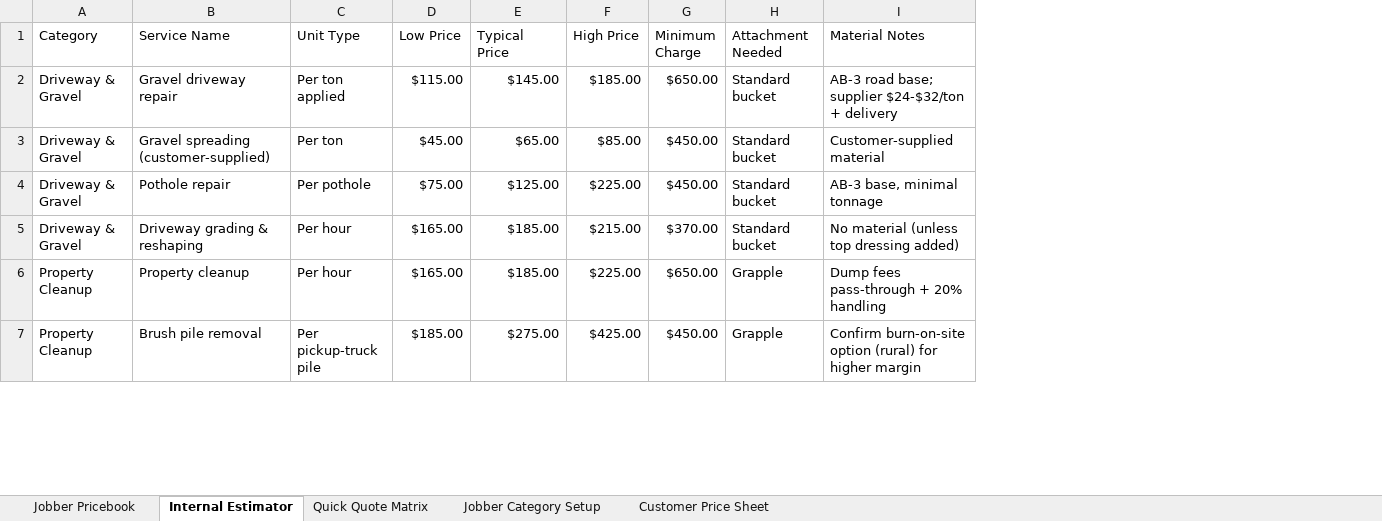
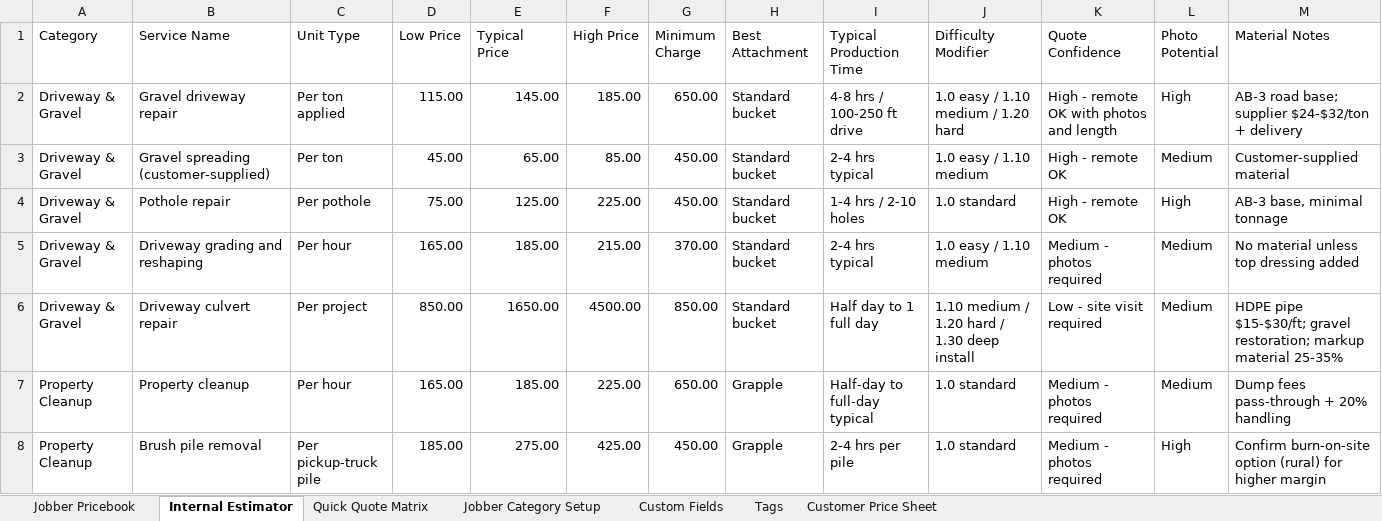
Before and after one commit to ryanjonesem-afk/fclandservices-site, an Excel workbook: exports/FCLS_Jobber_Setup.xlsx, sheet Internal Estimator, drawn as a sheet; only a part is shown; values as stored, in another font and other column widths than the file's, no cell formats; addresses are those after the commit; rows hold the shown columns only; the diff covers the shown part only; the diff names each change by its address in the sheet, - before the commit and + after, or states it on an @@ line.

```diff
--- a/exports/FCLS_Jobber_Setup.xlsx (sheet Internal Estimator)
+++ b/exports/FCLS_Jobber_Setup.xlsx (sheet Internal Estimator)
+sheet tab: Custom Fields
+sheet tab: Tags
+column I (Typical Production Time), rows 2-5: 4-8 hrs / 100-250 ft drive | 2-4 hrs typical | 1-4 hrs / 2-10 holes | 2-4 hrs typical; rows 7-8: Half-day to full-day typical | 2-4 hrs per pile
+column J (Difficulty Modifier), rows 2-5: 1.0 easy / 1.10 medium / 1.20 hard | 1.0 easy / 1.10 medium | 1.0 standard | 1.0 easy / 1.10 medium; rows 7-8: 1.0 standard | 1.0 standard
+column K (Quote Confidence), rows 2-5: High - remote OK with photos and length | High - remote OK | High - remote OK | Medium - photos required; rows 7-8: Medium - photos required | Medium - photos required
+column L (Photo Potential), rows 2-5: High | Medium | High | Medium; rows 7-8: Medium | High
-H1: Attachment Needed
+H1: Best Attachment
-D2 (Low Price): $115.00
+D2 (Low Price): 115.00
-E2 (Typical Price): $145.00
+E2 (Typical Price): 145.00
-F2 (High Price): $185.00
+F2 (High Price): 185.00
-G2 (Minimum Charge): $650.00
+G2 (Minimum Charge): 650.00
-D3 (Low Price): $45.00
+D3 (Low Price): 45.00
-E3 (Typical Price): $65.00
+E3 (Typical Price): 65.00
-F3 (High Price): $85.00
+F3 (High Price): 85.00
-G3:G4 (Minimum Charge): $450.00
+G3:G4 (Minimum Charge): 450.00
-D4 (Low Price): $75.00
+D4 (Low Price): 75.00
-E4 (Typical Price): $125.00
+E4 (Typical Price): 125.00
-F4 (High Price): $225.00
+F4 (High Price): 225.00
-B5 (Service Name): Driveway grading & reshaping
+B5 (Service Name): Driveway grading and reshaping
-D5 (Low Price): $165.00
+D5 (Low Price): 165.00
-E5 (Typical Price): $185.00
+E5 (Typical Price): 185.00
-F5 (High Price): $215.00
+F5 (High Price): 215.00
-G5 (Minimum Charge): $370.00
+G5 (Minimum Charge): 370.00
-M5 (Material Notes): No material (unless top dressing added)
+M5 (Material Notes): No material unless top dressing added
+row 6: Driveway & Gravel | Driveway culvert repair | Per project | 850.00 | 1650.00 | 4500.00 | 850.00 | Standard bucket | Half day to 1 full day | 1.10 medium / 1.20 hard / 1.30 deep install | Low - site visit required | Medium | HDPE pipe $15-$30/ft; gravel restoration; markup material 25-35%
-D7 (Low Price): $165.00
+D7 (Low Price): 165.00
-E7 (Typical Price): $185.00
+E7 (Typical Price): 185.00
-F7 (High Price): $225.00
+F7 (High Price): 225.00
-G7 (Minimum Charge): $650.00
+G7 (Minimum Charge): 650.00
-D8 (Low Price): $185.00
+D8 (Low Price): 185.00
-E8 (Typical Price): $275.00
+E8 (Typical Price): 275.00
-F8 (High Price): $425.00
+F8 (High Price): 425.00
-G8 (Minimum Charge): $450.00
+G8 (Minimum Charge): 450.00
```
Also changed, not shown: 1 added row, 1 removed row and 53 edited cells elsewhere in this sheet, sheet Jobber Pricebook, sheet Quick Quote Matrix, sheet Customer Price Sheet, sheet Jobber Category Setup, cell formats, 6 other files.
